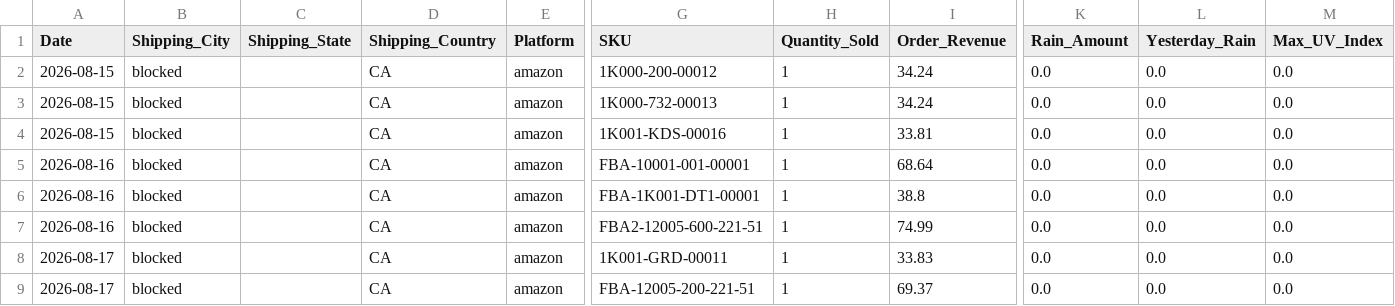
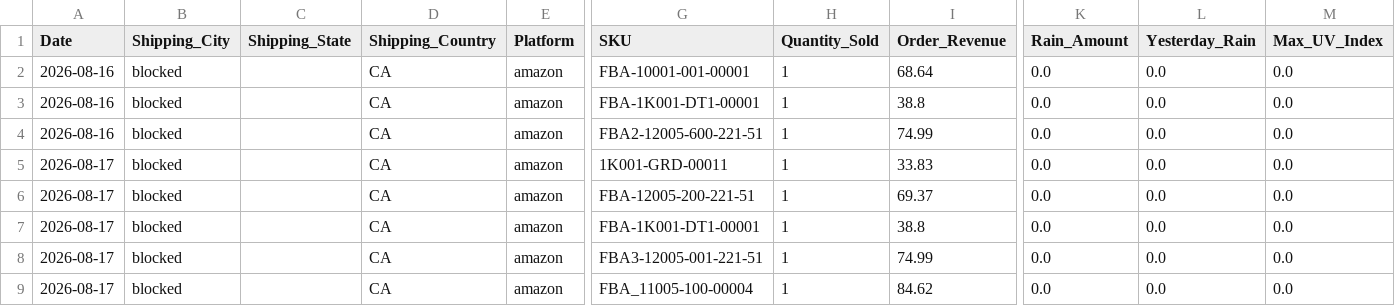
Before and after one commit to mg22mex/marketing-weather-engine, a CSV file: data/weather_pulse_sales_bridge_ca_preview.csv, drawn as a sheet; only a part is shown, gaps mark what is left out; the shorter side is filled out with more unchanged rows; rows hold the shown columns only; the diff names each change by its address in the sheet, - before the commit and + after, or states it on an @@ line.

```diff
--- a/data/weather_pulse_sales_bridge_ca_preview.csv
+++ b/data/weather_pulse_sales_bridge_ca_preview.csv
-row 2: 2026-08-15 | blocked |  | CA | amazon | 1K000-200-00012 | 1 | 34.24 | 0.0 | 0.0 | 0.0
-row 3: 2026-08-15 | blocked |  | CA | amazon | 1K000-732-00013 | 1 | 34.24 | 0.0 | 0.0 | 0.0
-row 4: 2026-08-15 | blocked |  | CA | amazon | 1K001-KDS-00016 | 1 | 33.81 | 0.0 | 0.0 | 0.0
```
Also changed, not shown: data/city_sales_overlay.csv, data/weather_pulse_audit_ca_preview.csv, 5 other files.
